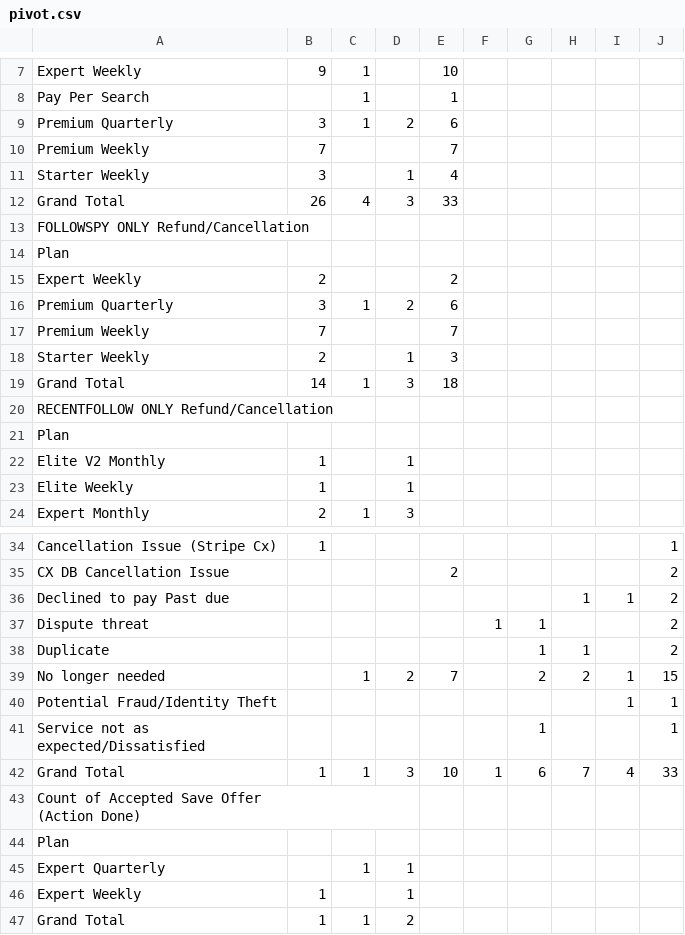
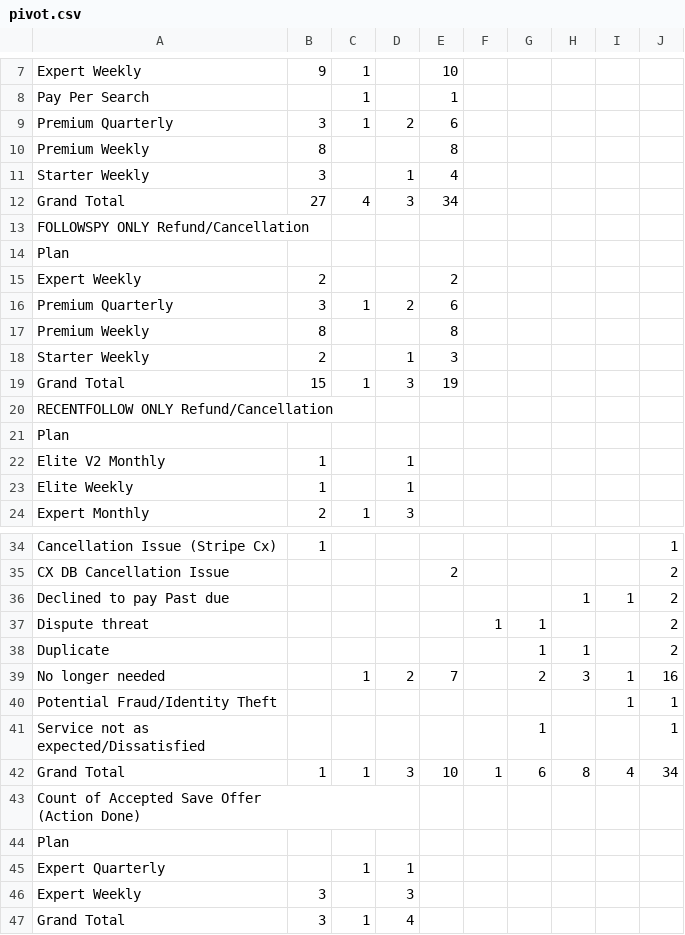
Before and after one commit to bvcafirma3rd/rffs-dashboard, a CSV file: data/pivot.csv, drawn as a sheet; only a part is shown, gaps mark what is left out.

```diff
--- a/data/pivot.csv
+++ b/data/pivot.csv
@@ -9,5 +9,5 @@
 "Premium Quarterly","3","1","2","6","","","","","","","","","","","","","","","","","","","","","","","","","","","","","","","","","","","","","","","","","",""
-"Premium Weekly","7","","","7","","","","","","","","","","","","","","","","","","","","","","","","","","","","","","","","","","","","","","","","","",""
+"Premium Weekly","8","","","8","","","","","","","","","","","","","","","","","","","","","","","","","","","","","","","","","","","","","","","","","",""
 "Starter Weekly","3","","1","4","","","","","","","","","","","","","","","","","","","","","","","","","","","","","","","","","","","","","","","","","",""
-"Grand Total","26","4","3","33","","","","","","","","","","","","","","","","","","","","","","","","","","","","","","","","","","","","","","","","","",""
+"Grand Total","27","4","3","34","","","","","","","","","","","","","","","","","","","","","","","","","","","","","","","","","","","","","","","","","",""
 "FOLLOWSPY ONLY Refund/Cancellation","","","","","","","","","","","","","","","","","","","","","","","","","","","","","","","","","","","","","","","","","","","","","",""
@@ -16,5 +16,5 @@
 "Premium Quarterly","3","1","2","6","","","","","","","","","","","","","","","","","","","","","","","","","","","","","","","","","","","","","","","","","",""
-"Premium Weekly","7","","","7","","","","","","","","","","","","","","","","","","","","","","","","","","","","","","","","","","","","","","","","","",""
+"Premium Weekly","8","","","8","","","","","","","","","","","","","","","","","","","","","","","","","","","","","","","","","","","","","","","","","",""
 "Starter Weekly","2","","1","3","","","","","","","","","","","","","","","","","","","","","","","","","","","","","","","","","","","","","","","","","",""
-"Grand Total","14","1","3","18","","","","","","","","","","","","","","","","","","","","","","","","","","","","","","","","","","","","","","","","","",""
+"Grand Total","15","1","3","19","","","","","","","","","","","","","","","","","","","","","","","","","","","","","","","","","","","","","","","","","",""
 "RECENTFOLLOW ONLY Refund/Cancellation","","","","","","","","","","","","","","","","","","","","","","","","","","","","","","","","","","","","","","","","","","","","","",""
@@ -38,6 +38,6 @@
 "Duplicate","","","","","","1","1","","2","","","","","","","","","","","","","","","","","","","","","","","","","","","","","","","","","","","","",""
-"No longer needed","","1","2","7","","2","2","1","15","","","","","","","","","","","","","","","","","","","","","","","","","","","","","","","","","","","","",""
+"No longer needed","","1","2","7","","2","3","1","16","","","","","","","","","","","","","","","","","","","","","","","","","","","","","","","","","","","","",""
 "Potential Fraud/Identity Theft","","","","","","","","1","1","","","","","","","","","","","","","","","","","","","","","","","","","","","","","","","","","","","","",""
 "Service not as expected/Dissatisfied","","","","","","1","","","1","","","","","","","","","","","","","","","","","","","","","","","","","","","","","","","","","","","","",""
-"Grand Total","1","1","3","10","1","6","7","4","33","","","","","","","","","","","","","","","","","","","","","","","","","","","","","","","","","","","","",""
+"Grand Total","1","1","3","10","1","6","8","4","34","","","","","","","","","","","","","","","","","","","","","","","","","","","","","","","","","","","","",""
 "Count of Accepted Save Offer
@@ -46,3 +46,3 @@
 "Expert Quarterly","","1","1","","","","","","","","","","","","","","","","","","","","","","","","","","","","","","","","","","","","","","","","","","",""
-"Expert Weekly","1","","1","","","","","","","","","","","","","","","","","","","","","","","","","","","","","","","","","","","","","","","","","","",""
-"Grand Total","1","1","2","","","","","","","","","","","","","","","","","","","","","","","","","","","","","","","","","","","","","","","","","","",""
+"Expert Weekly","3","","3","","","","","","","","","","","","","","","","","","","","","","","","","","","","","","","","","","","","","","","","","","",""
+"Grand Total","3","1","4","","","","","","","","","","","","","","","","","","","","","","","","","","","","","","","","","","","","","","","","","","",""
```
Also changed, not shown: data/qa_source.csv, 1 other file.
